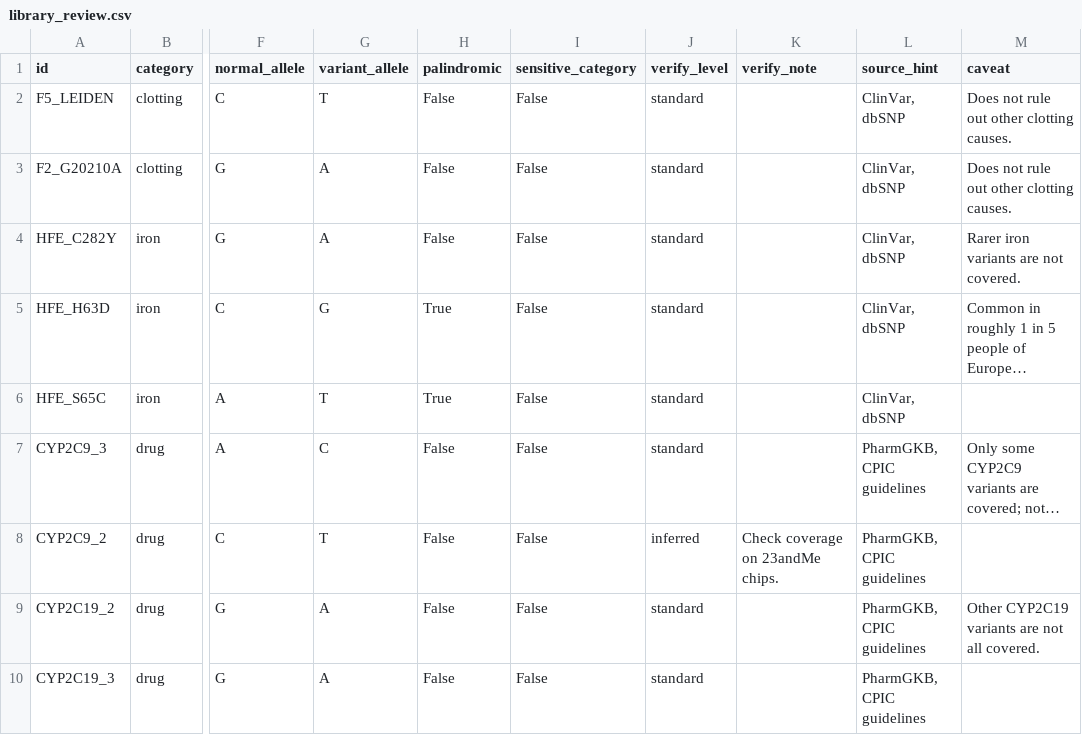
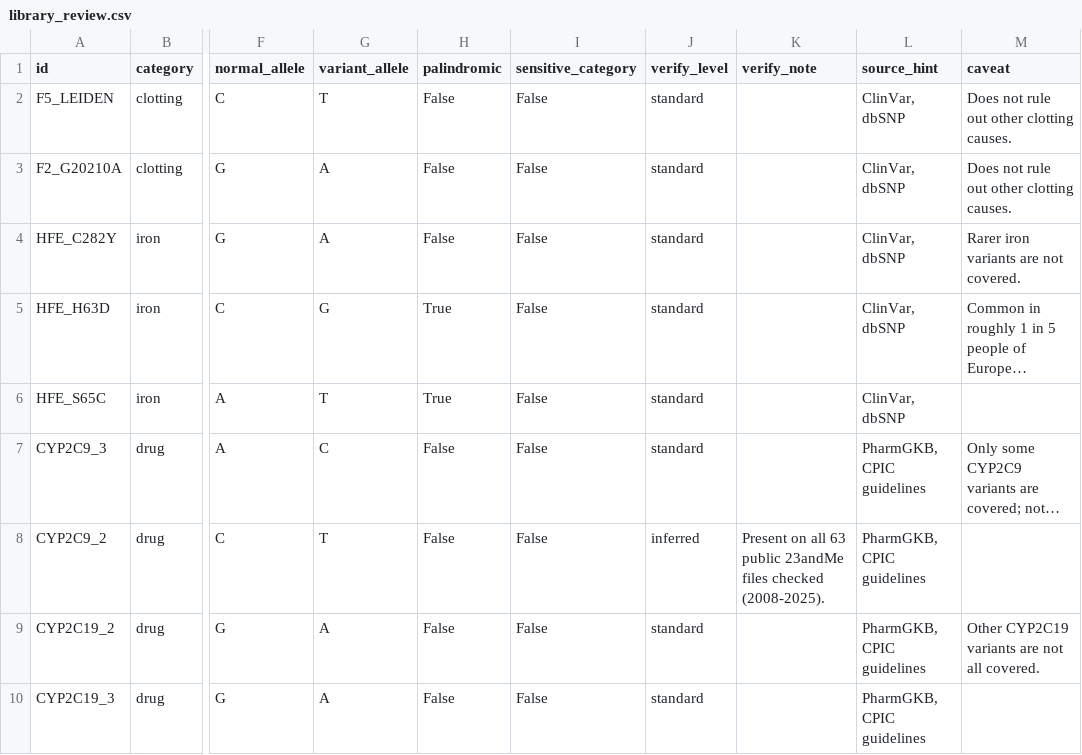
Before and after one commit to ordoleonum/DNA-Decrypt, a CSV file: library/library_review.csv, drawn as a sheet; only a part is shown, gaps mark what is left out; long unchanged cells end in …; the diff covers the shown part only; the diff names each change by its address in the sheet, - before the commit and + after, or states it on an @@ line.

Commit message:
DNA Decrypt v0.1.5: read 23andMe insertion/deletion markers by verified probe ID
23andMe D/I letters were worked out from public raw-data files (62 people on
23andMe, 17 on AncestryDNA, 3 tested by both). BRCA1 185delAG uses opposite
letters on the two companies; the other markers, ABO and APOL1 G2 match.
23andMe files are now read through exact probe IDs only, never by position;
probes that disagree are not read, and two copies of a rare variant are
withheld as a likely chip error. ABO blood type and the full APOL1 reading
work on 23andMe files again.

Older 23andMe files (genome build 36) skip position matching and the ClinVar
scan. Library notes now record checked 23andMe coverage. Tests: 49 (50 with
a real file).

```diff
--- a/library/library_review.csv
+++ b/library/library_review.csv
-K8 (verify_note): Check coverage on 23andMe chips.
+K8 (verify_note): Present on all 63 public 23andMe files checked (2008-2025).
```
Also changed, not shown: 20 edited cells elsewhere in this file, 8 other files.
